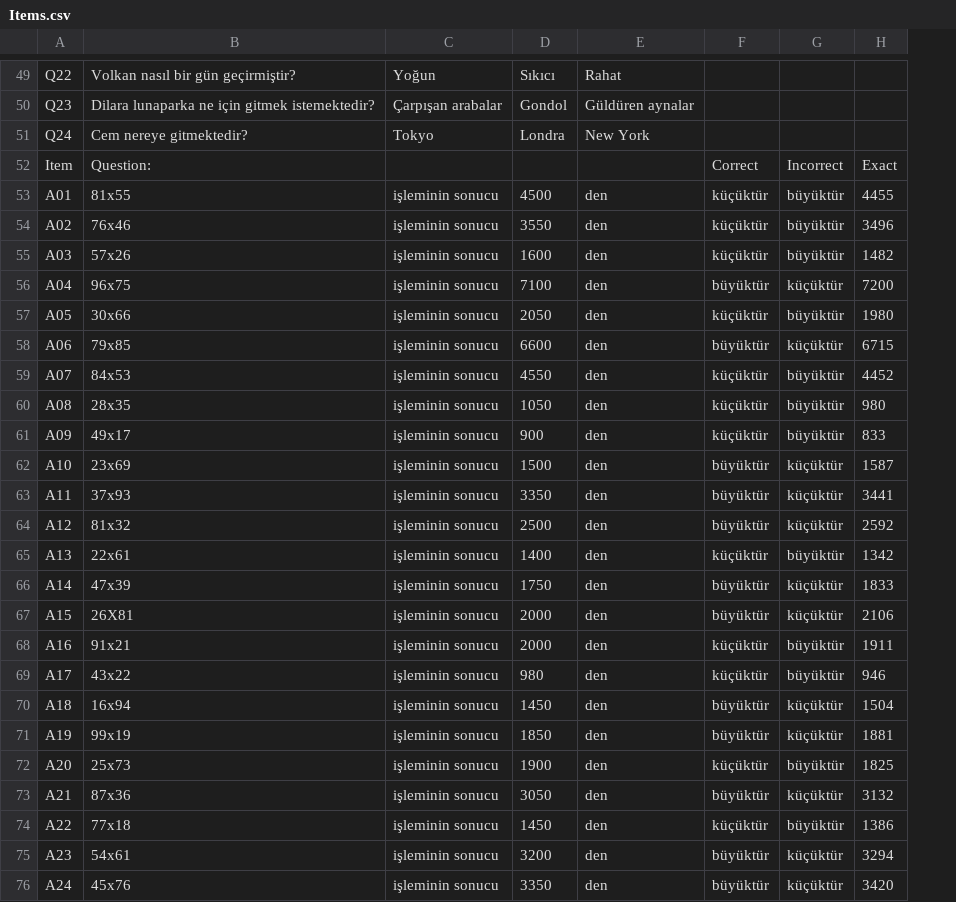
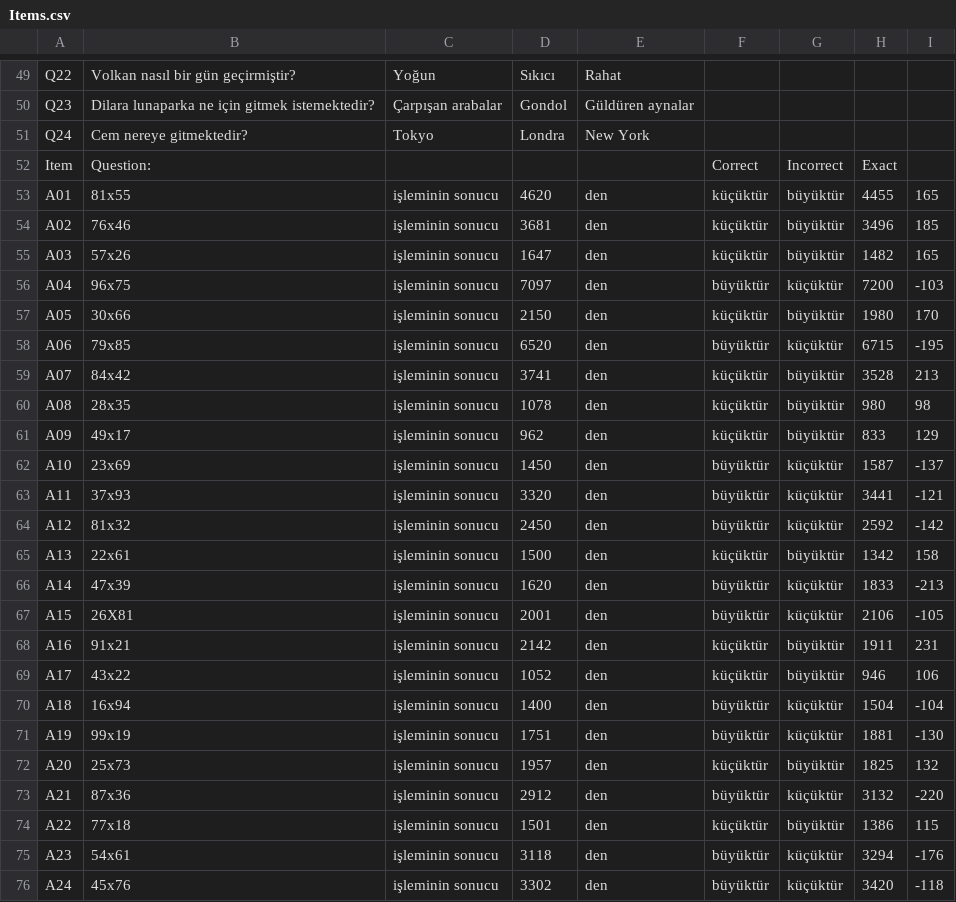
Before and after one commit to metu-lfcs/doxa-exp1, a CSV file: resources/Items.csv, drawn as a sheet; only a part is shown, gaps mark what is left out; the diff names each change by its address in the sheet, - before the commit and + after, or states it on an @@ line.

```diff
--- a/resources/Items.csv
+++ b/resources/Items.csv
+column I, rows 53-76: 165 | 185 | 165 | -103 | 170 | -195 | 213 | 98 | 129 | -137 | -121 | -142 | 158 | -213 | -105 | 231 | 106 | -104 | -130 | 132 | -220 | 115 | -176 | -118
-D53: 4500
+D53: 4620
-D54: 3550
+D54: 3681
-D55: 1600
+D55: 1647
-D56: 7100
+D56: 7097
-D57: 2050
+D57: 2150
-D58: 6600
+D58: 6520
-B59: 84x53
+B59: 84x42
-D59: 4550
+D59: 3741
-H59: 4452
+H59: 3528
-D60: 1050
+D60: 1078
-D61: 900
+D61: 962
-D62: 1500
+D62: 1450
-D63: 3350
+D63: 3320
-D64: 2500
+D64: 2450
-D65: 1400
+D65: 1500
-D66: 1750
+D66: 1620
-D67: 2000
+D67: 2001
-D68: 2000
+D68: 2142
-D69: 980
+D69: 1052
-D70: 1450
+D70: 1400
-D71: 1850
+D71: 1751
-D72: 1900
+D72: 1957
-D73: 3050
+D73: 2912
-D74: 1450
+D74: 1501
-D75: 3200
+D75: 3118
-D76: 3350
+D76: 3302
```
Also changed, not shown: resources/calculitems.csv.
